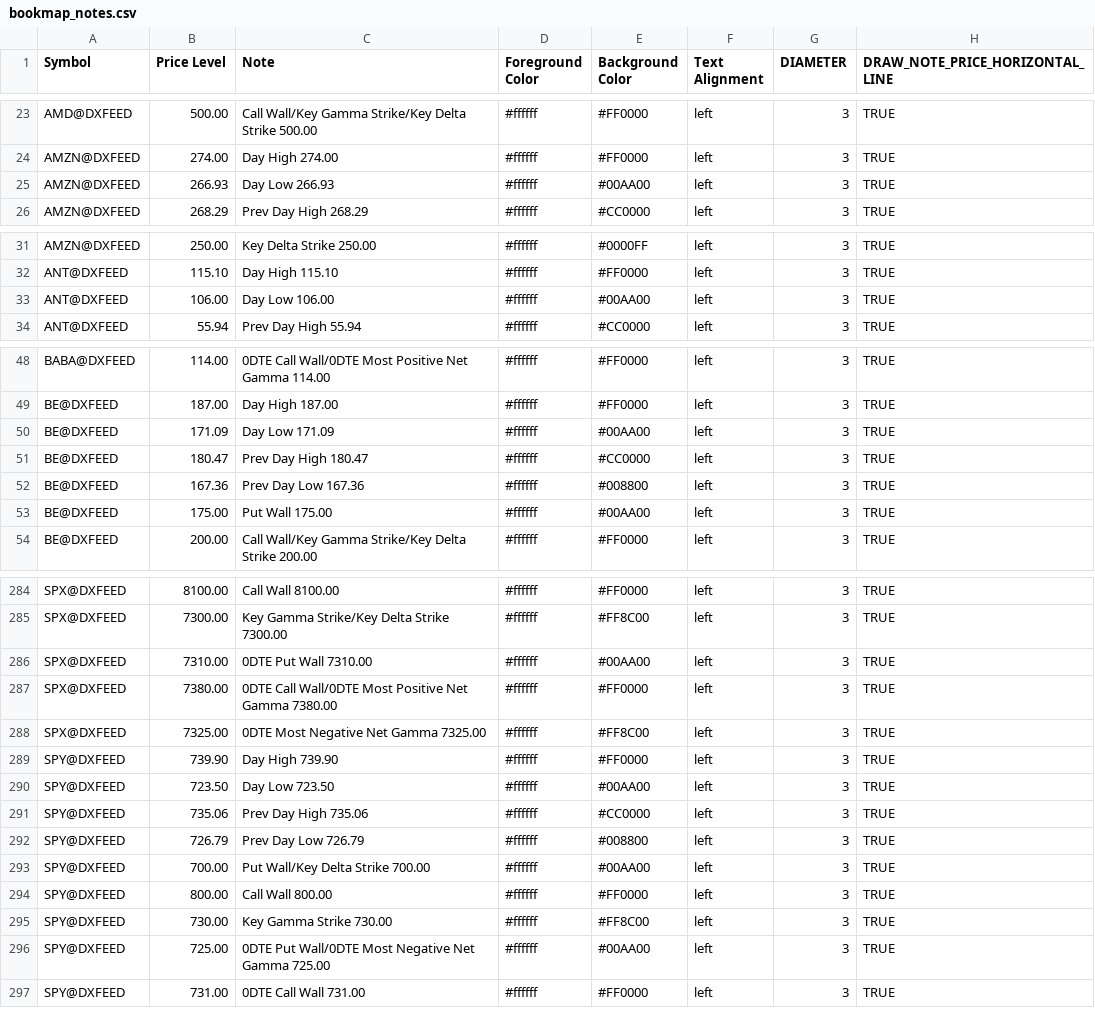
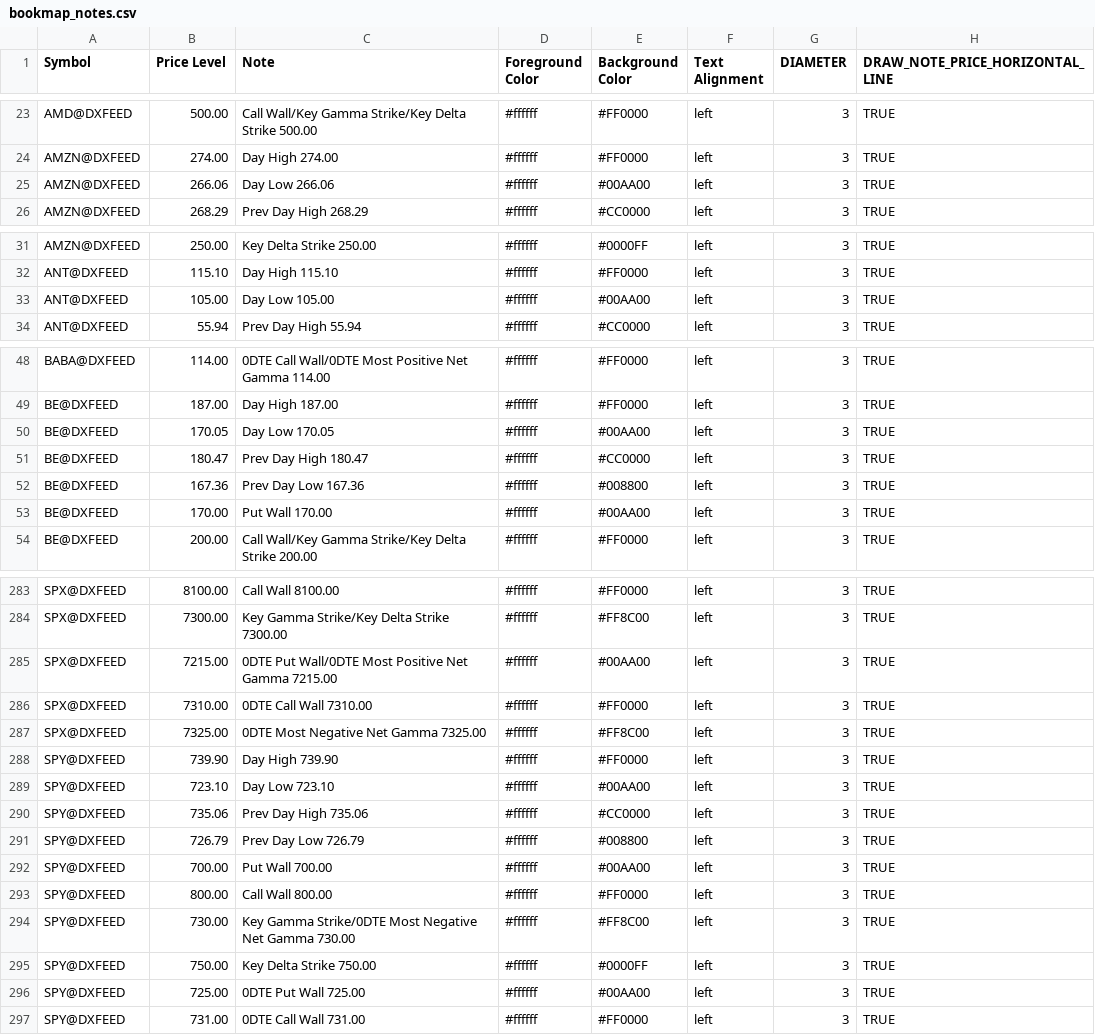
Before and after one commit to marciogmorales/toolbox, a CSV file: bookmap_notes.csv, drawn as a sheet; only a part is shown, gaps mark what is left out; the diff covers the shown part only.

Commit message:
chore: update bookmap notes (2026-11-19T17:01:51.528Z)

```diff
--- a/bookmap_notes.csv
+++ b/bookmap_notes.csv
@@ -24,3 +24,3 @@ AMD@DXFEED,500.00,Call Wall/Key Gamma Strike/Key Delta Strike 500.00,#ffffff,#FF
 AMZN@DXFEED,274.00,Day High 274.00,#ffffff,#FF0000,left,3,TRUE
-AMZN@DXFEED,266.93,Day Low 266.93,#ffffff,#00AA00,left,3,TRUE
+AMZN@DXFEED,266.06,Day Low 266.06,#ffffff,#00AA00,left,3,TRUE
 AMZN@DXFEED,268.29,Prev Day High 268.29,#ffffff,#CC0000,left,3,TRUE
@@ -32,3 +32,3 @@ AMZN@DXFEED,250.00,Key Delta Strike 250.00,#ffffff,#0000FF,left,3,TRUE
 ANT@DXFEED,115.10,Day High 115.10,#ffffff,#FF0000,left,3,TRUE
-ANT@DXFEED,106.00,Day Low 106.00,#ffffff,#00AA00,left,3,TRUE
+ANT@DXFEED,105.00,Day Low 105.00,#ffffff,#00AA00,left,3,TRUE
 ANT@DXFEED,55.94,Prev Day High 55.94,#ffffff,#CC0000,left,3,TRUE
@@ -49,6 +49,6 @@ BABA@DXFEED,114.00,0DTE Call Wall/0DTE Most Positive Net Gamma 114.00,#ffffff,#F
 BE@DXFEED,187.00,Day High 187.00,#ffffff,#FF0000,left,3,TRUE
-BE@DXFEED,171.09,Day Low 171.09,#ffffff,#00AA00,left,3,TRUE
+BE@DXFEED,170.05,Day Low 170.05,#ffffff,#00AA00,left,3,TRUE
 BE@DXFEED,180.47,Prev Day High 180.47,#ffffff,#CC0000,left,3,TRUE
 BE@DXFEED,167.36,Prev Day Low 167.36,#ffffff,#008800,left,3,TRUE
-BE@DXFEED,175.00,Put Wall 175.00,#ffffff,#00AA00,left,3,TRUE
+BE@DXFEED,170.00,Put Wall 170.00,#ffffff,#00AA00,left,3,TRUE
 BE@DXFEED,200.00,Call Wall/Key Gamma Strike/Key Delta Strike 200.00,#ffffff,#FF0000,left,3,TRUE
@@ -285,13 +284,14 @@ SPX@DXFEED,8100.00,Call Wall 8100.00,#ffffff,#FF0000,left,3,TRUE
 SPX@DXFEED,7300.00,Key Gamma Strike/Key Delta Strike 7300.00,#ffffff,#FF8C00,left,3,TRUE
-SPX@DXFEED,7310.00,0DTE Put Wall 7310.00,#ffffff,#00AA00,left,3,TRUE
-SPX@DXFEED,7380.00,0DTE Call Wall/0DTE Most Positive Net Gamma 7380.00,#ffffff,#FF0000,left,3,TRUE
+SPX@DXFEED,7215.00,0DTE Put Wall/0DTE Most Positive Net Gamma 7215.00,#ffffff,#00AA00,left,3,TRUE
+SPX@DXFEED,7310.00,0DTE Call Wall 7310.00,#ffffff,#FF0000,left,3,TRUE
 SPX@DXFEED,7325.00,0DTE Most Negative Net Gamma 7325.00,#ffffff,#FF8C00,left,3,TRUE
 SPY@DXFEED,739.90,Day High 739.90,#ffffff,#FF0000,left,3,TRUE
-SPY@DXFEED,723.50,Day Low 723.50,#ffffff,#00AA00,left,3,TRUE
+SPY@DXFEED,723.10,Day Low 723.10,#ffffff,#00AA00,left,3,TRUE
 SPY@DXFEED,735.06,Prev Day High 735.06,#ffffff,#CC0000,left,3,TRUE
 SPY@DXFEED,726.79,Prev Day Low 726.79,#ffffff,#008800,left,3,TRUE
-SPY@DXFEED,700.00,Put Wall/Key Delta Strike 700.00,#ffffff,#00AA00,left,3,TRUE
+SPY@DXFEED,700.00,Put Wall 700.00,#ffffff,#00AA00,left,3,TRUE
 SPY@DXFEED,800.00,Call Wall 800.00,#ffffff,#FF0000,left,3,TRUE
-SPY@DXFEED,730.00,Key Gamma Strike 730.00,#ffffff,#FF8C00,left,3,TRUE
-SPY@DXFEED,725.00,0DTE Put Wall/0DTE Most Negative Net Gamma 725.00,#ffffff,#00AA00,left,3,TRUE
+SPY@DXFEED,730.00,Key Gamma Strike/0DTE Most Negative Net Gamma 730.00,#ffffff,#FF8C00,left,3,TRUE
+SPY@DXFEED,750.00,Key Delta Strike 750.00,#ffffff,#0000FF,left,3,TRUE
+SPY@DXFEED,725.00,0DTE Put Wall 725.00,#ffffff,#00AA00,left,3,TRUE
 SPY@DXFEED,731.00,0DTE Call Wall 731.00,#ffffff,#FF0000,left,3,TRUE
```
Also changed, not shown: 1 removed row and 53 edited cells elsewhere in this file.
